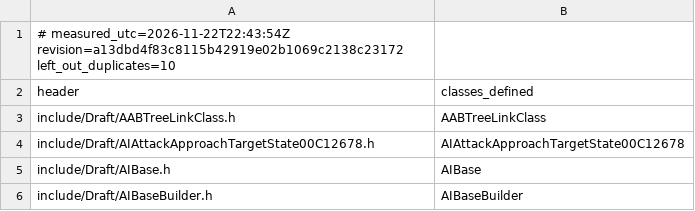
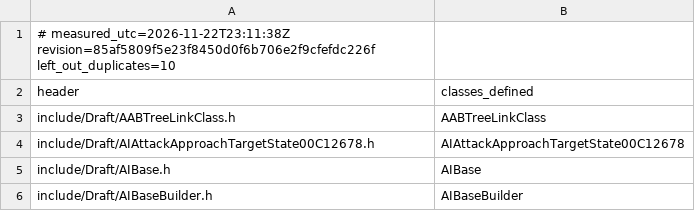
Before and after one commit to Brietat71/BFME2-Rebuild, a TSV file: worklist/draft_headers_unused.tsv, drawn as a sheet; only a part is shown.

```diff
--- a/worklist/draft_headers_unused.tsv
+++ b/worklist/draft_headers_unused.tsv
@@ -1,2 +1,2 @@
-# measured_utc=2026-11-22T22:43:54Z revision=a13dbd4f83c8115b42919e02b1069c2138c23172 left_out_duplicates=10
+# measured_utc=2026-11-22T23:11:38Z revision=85af5809f5e23f8450d0f6b706e2f9cfefdc226f left_out_duplicates=10
 header	classes_defined
```
Also changed, not shown: worklist/draft_headers_in_use.tsv, worklist/files.tsv, 10 other files.
